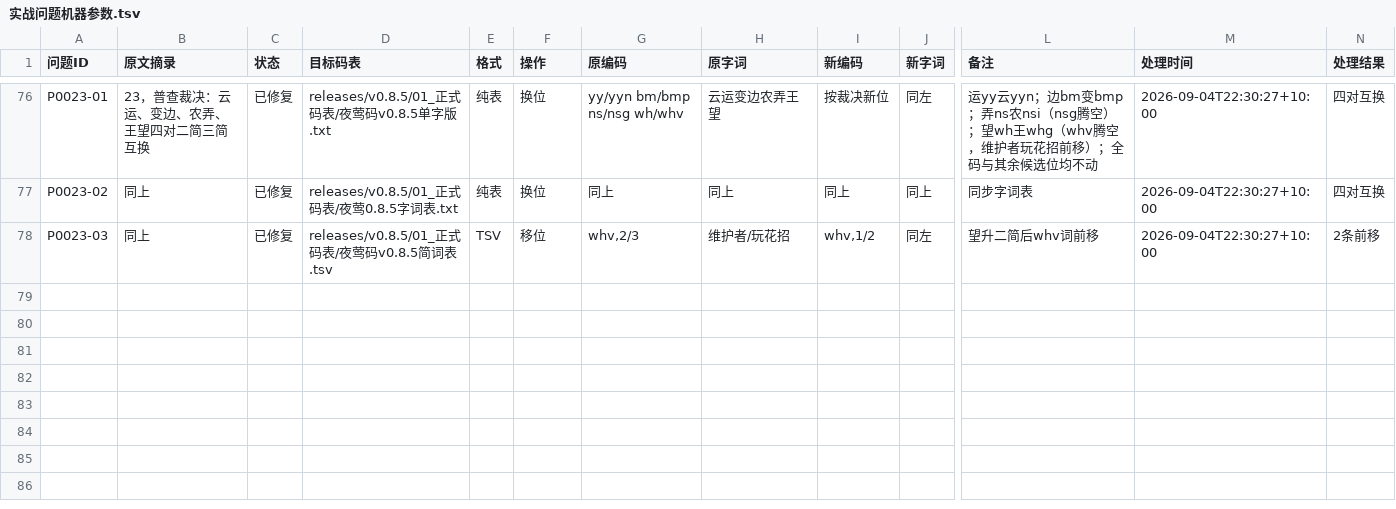
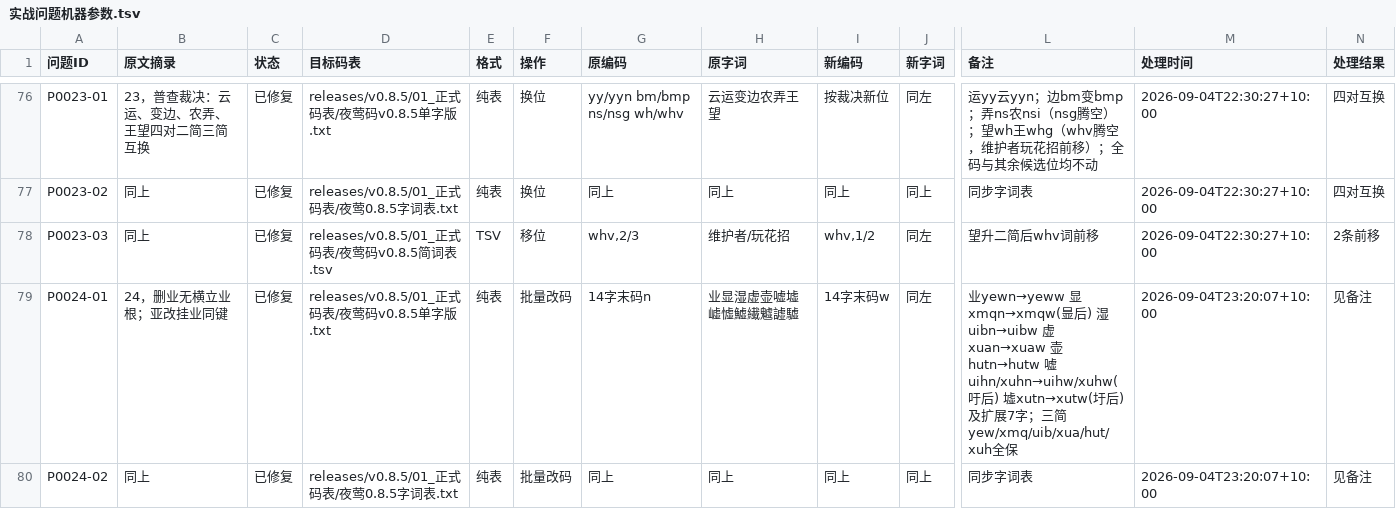
Before and after one commit to losWater/Nightingale, a TSV file: releases/v0.8.5/05_维护与裁决/实战问题机器参数.tsv, drawn as a sheet; only a part is shown, gaps mark what is left out; rows hold the shown columns only; the diff names each change by its address in the sheet, - before the commit and + after, or states it on an @@ line.

```diff
--- a/releases/v0.8.5/05_维护与裁决/实战问题机器参数.tsv
+++ b/releases/v0.8.5/05_维护与裁决/实战问题机器参数.tsv
+row 79: P0024-01 | 24，删业无横立业根；亚改挂业同键 | 已修复 | releases/v0.8.5/01_正式码表/夜莺码v0.8.5单字版.txt | 纯表 | 批量改码 | 14字末码n | 业显湿虚壶嘘墟㠊憈鱋繊魖譃驉 | 14字末码w | 同左 | 业yewn→yeww 显xmqn→xmqw(㫫后) 湿uibn→uibw 虚xuan→xuaw 壶hutn→hutw 嘘uihn/xuhn→uihw/xuhw(吁后) 墟xutn→xutw(圩后) 及扩展7字；三简yew/xmq/uib/xua/hut/xuh全保 | 2026-09-04T23:20:07+10:00 | 见备注
+row 80: P0024-02 | 同上 | 已修复 | releases/v0.8.5/01_正式码表/夜莺0.8.5字词表.txt | 纯表 | 批量改码 | 同上 | 同上 | 同上 | 同上 | 同步字词表 | 2026-09-04T23:20:07+10:00 | 见备注
```
Also changed, not shown: releases/v0.8.5/04_查询与练习/必拆字/必拆字练习集.tsv, 34 other files.
